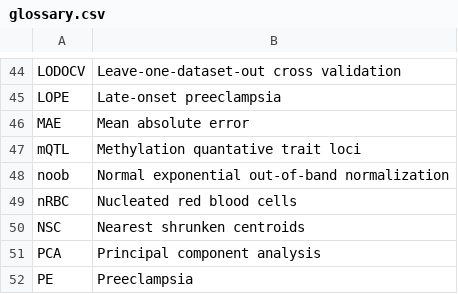
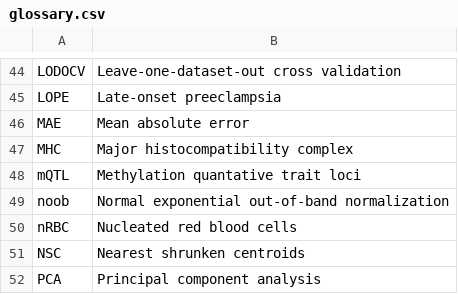
Before and after one commit to wvictor14/Victor-Yuan-UBC-thesis, a CSV file: glossary.csv, drawn as a sheet; only a part is shown, gaps mark what is left out; the shorter side is filled out with more unchanged rows; the diff names each change by its address in the sheet, - before the commit and + after, or states it on an @@ line.

Commit message:
add mhc to glossary

```diff
--- a/glossary.csv
+++ b/glossary.csv
+row 47: MHC | Major histocompatibility complex
```
